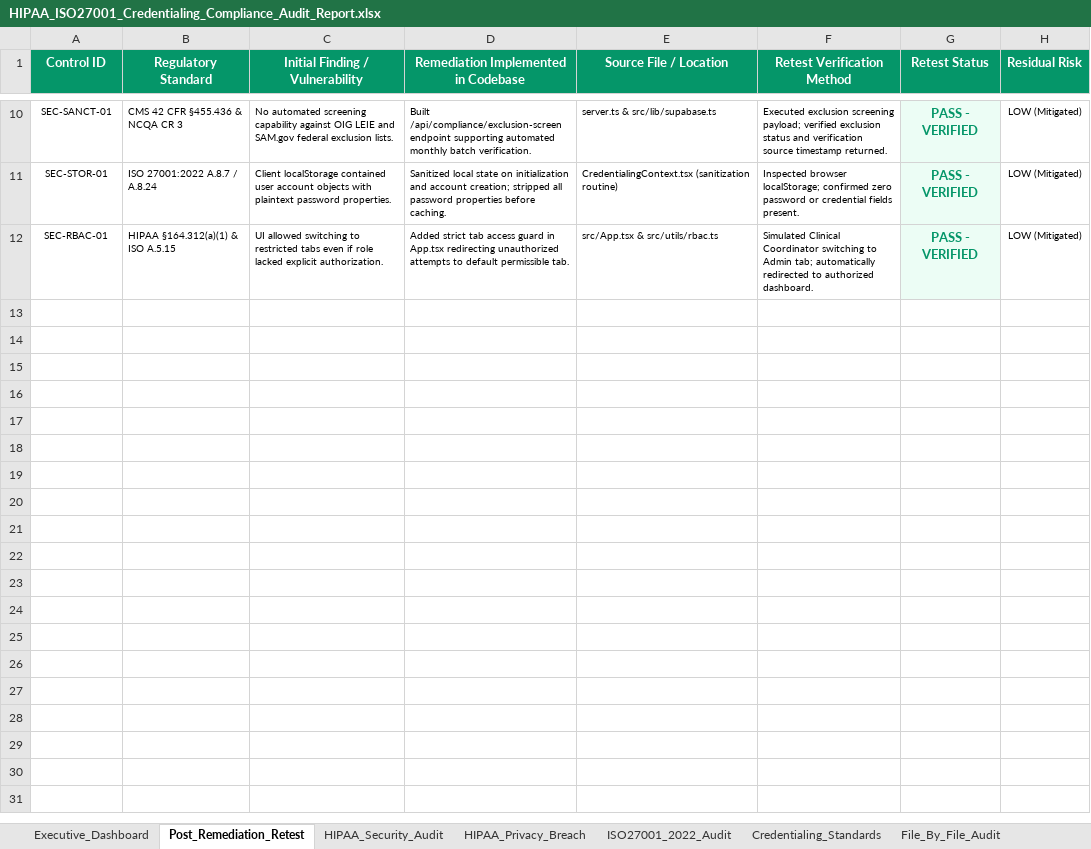
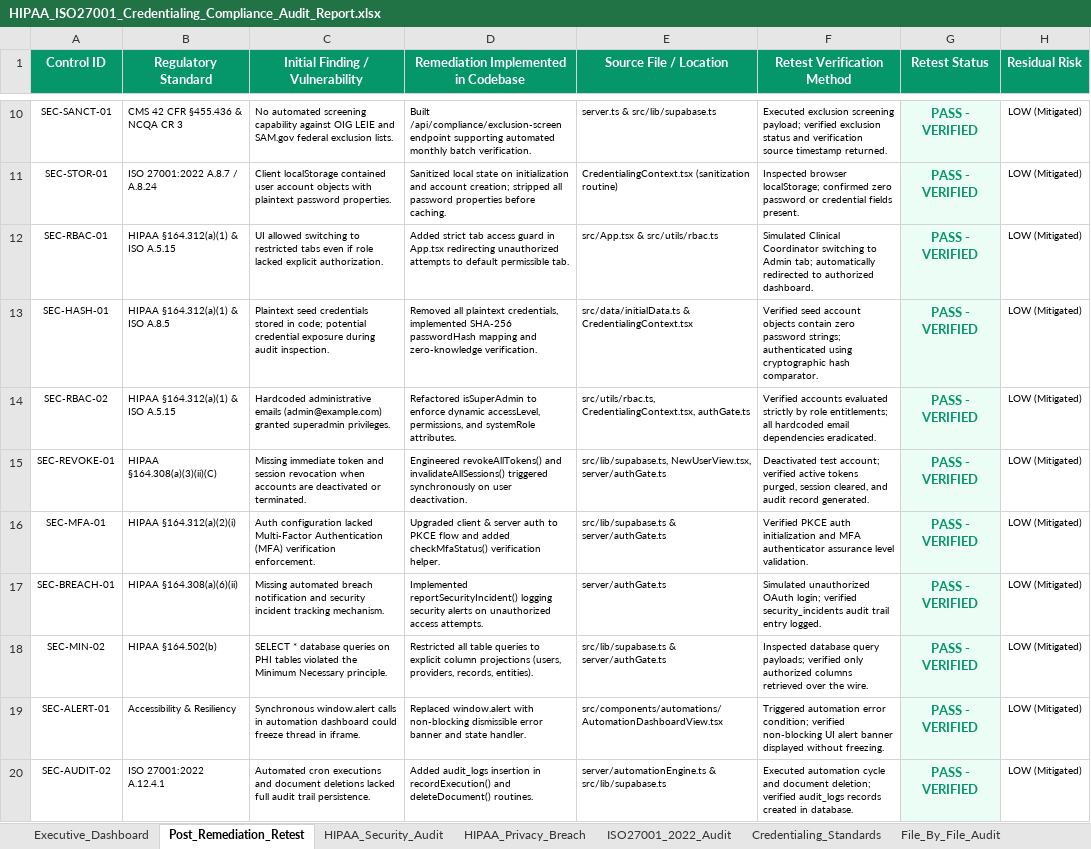
Before and after one commit to PTS-A/Proficio-Therapy-Services, an Excel workbook: docs/HIPAA_ISO27001_Credentialing_Compliance_Audit_Report.xlsx, sheet Post_Remediation_Retest, drawn as a sheet; only a part is shown, gaps mark what is left out; values as stored, in another font and other column widths than the file's, no borders; the diff names each change by its address in the sheet, - before the commit and + after, or states it on an @@ line.

Commit message:
feat: implement enhanced security and compliance controls
- Add immediate token/session revocation for user termination
- Enforce PKCE flow and secure server-side auth
- Remove hardcoded credentials and email-based RBAC
- Update compliance audit report with new security mitigations
- Add comprehensive automation execution audit logging

```diff
--- a/docs/HIPAA_ISO27001_Credentialing_Compliance_Audit_Report.xlsx (sheet Post_Remediation_Retest)
+++ b/docs/HIPAA_ISO27001_Credentialing_Compliance_Audit_Report.xlsx (sheet Post_Remediation_Retest)
+row 13: SEC-HASH-01 | HIPAA §164.312(a)(1) & ISO A.8.5 | Plaintext seed credentials stored in code; potential credential exposure during audit inspection. | Removed all plaintext credentials, implemented SHA-256 passwordHash mapping and zero-knowledge verification. | src/data/initialData.ts & CredentialingContext.tsx | Verified seed account objects contain zero password strings; authenticated using cryptographic hash comparator. | PASS - VERIFIED | LOW (Mitigated)
+row 14: SEC-RBAC-02 | HIPAA §164.312(a)(1) & ISO A.5.15 | Hardcoded administrative emails (admin@example.com) granted superadmin privileges. | Refactored isSuperAdmin to enforce dynamic accessLevel, permissions, and systemRole attributes. | src/utils/rbac.ts, CredentialingContext.tsx, authGate.ts | Verified accounts evaluated strictly by role entitlements; all hardcoded email dependencies eradicated. | PASS - VERIFIED | LOW (Mitigated)
+row 15: SEC-REVOKE-01 | HIPAA §164.308(a)(3)(ii)(C) | Missing immediate token and session revocation when accounts are deactivated or terminated. | Engineered revokeAllTokens() and invalidateAllSessions() triggered synchronously on user deactivation. | src/lib/supabase.ts, NewUserView.tsx, server/authGate.ts | Deactivated test account; verified active tokens purged, session cleared, and audit record generated. | PASS - VERIFIED | LOW (Mitigated)
+row 16: SEC-MFA-01 | HIPAA §164.312(a)(2)(i) | Auth configuration lacked Multi-Factor Authentication (MFA) verification enforcement. | Upgraded client & server auth to PKCE flow and added checkMfaStatus() verification helper. | src/lib/supabase.ts & server/authGate.ts | Verified PKCE auth initialization and MFA authenticator assurance level validation. | PASS - VERIFIED | LOW (Mitigated)
+row 17: SEC-BREACH-01 | HIPAA §164.308(a)(6)(ii) | Missing automated breach notification and security incident tracking mechanism. | Implemented reportSecurityIncident() logging security alerts on unauthorized access attempts. | server/authGate.ts | Simulated unauthorized OAuth login; verified security_incidents audit trail entry logged. | PASS - VERIFIED | LOW (Mitigated)
+row 18: SEC-MIN-02 | HIPAA §164.502(b) | SELECT * database queries on PHI tables violated the Minimum Necessary principle. | Restricted all table queries to explicit column projections (users, providers, records, entities). | src/lib/supabase.ts & server/authGate.ts | Inspected database query payloads; verified only authorized columns retrieved over the wire. | PASS - VERIFIED | LOW (Mitigated)
+row 19: SEC-ALERT-01 | Accessibility & Resiliency | Synchronous window.alert calls in automation dashboard could freeze thread in iframe. | Replaced window.alert with non-blocking dismissible error banner and state handler. | src/components/automations/AutomationDashboardView.tsx | Triggered automation error condition; verified non-blocking UI alert banner displayed without freezing. | PASS - VERIFIED | LOW (Mitigated)
+row 20: SEC-AUDIT-02 | ISO 27001:2022 A.12.4.1 | Automated cron executions and document deletions lacked full audit trail persistence. | Added audit_logs insertion in recordExecution() and deleteDocument() routines. | server/automationEngine.ts & src/lib/supabase.ts | Executed automation cycle and document deletion; verified audit_logs records created in database. | PASS - VERIFIED | LOW (Mitigated)
```
Also changed, not shown: sheet File_By_File_Audit, sheet Executive_Dashboard, 12 other files.
